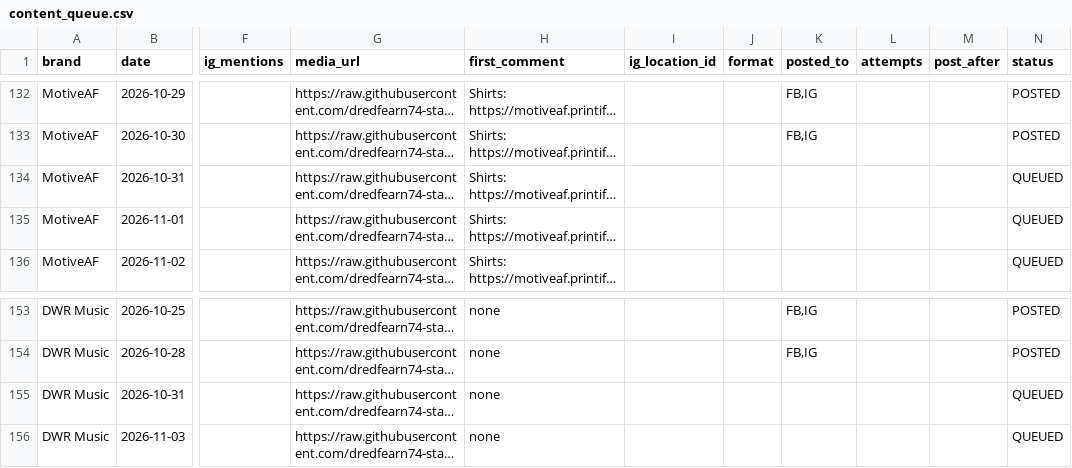
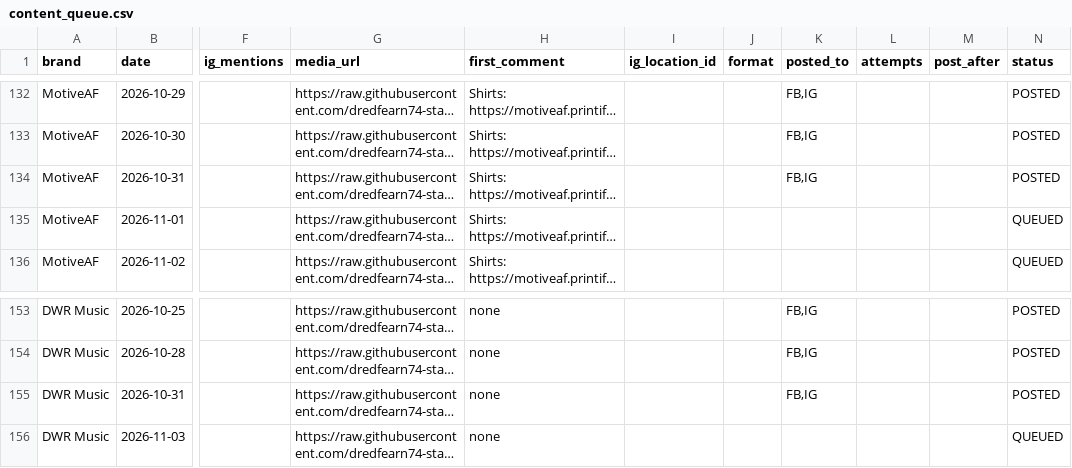
Before and after one commit to dredfearn74-star/dwr-music-bot, a CSV file: content_queue.csv, drawn as a sheet; only a part is shown, gaps mark what is left out; long unchanged cells end in …; the diff names each change by its address in the sheet, - before the commit and + after, or states it on an @@ line.

```diff
--- a/content_queue.csv
+++ b/content_queue.csv
-K134 (posted_to): (empty)
+K134 (posted_to): FB,IG
-N134 (status): QUEUED
+N134 (status): POSTED
-K155 (posted_to): (empty)
+K155 (posted_to): FB,IG
-N155 (status): QUEUED
+N155 (status): POSTED
```
Also changed, not shown: 1 other file.
